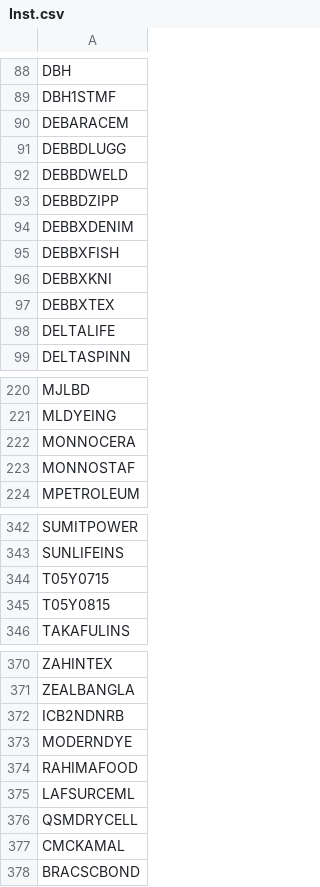
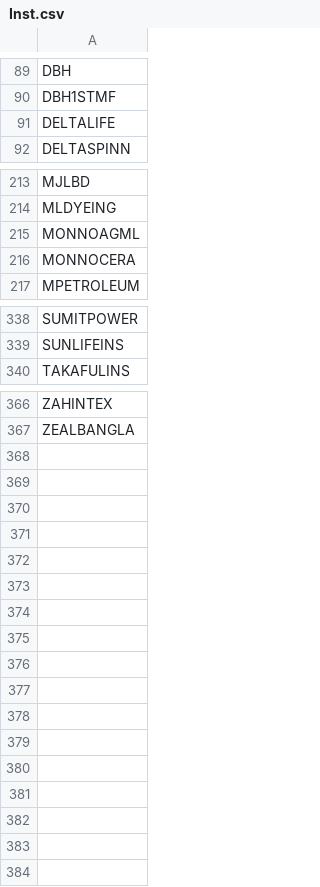
Before and after one commit to tanvird3/Portfolio_Optimization, a CSV file: Inst.csv, drawn as a sheet; only a part is shown, gaps mark what is left out; the diff covers the shown part only.

```diff
--- a/Inst.csv
+++ b/Inst.csv
@@ -89,10 +90,2 @@ DBH
 DBH1STMF
-DEBARACEM
-DEBBDLUGG
-DEBBDWELD
-DEBBDZIPP
-DEBBXDENIM
-DEBBXFISH
-DEBBXKNI
-DEBBXTEX
 DELTALIFE
@@ -221,4 +214,4 @@ MJLBD
 MLDYEING
+MONNOAGML
 MONNOCERA
-MONNOSTAF
 MPETROLEUM
@@ -343,4 +339,2 @@ SUMITPOWER
 SUNLIFEINS
-T05Y0715
-T05Y0815
 TAKAFULINS
@@ -371,8 +367 @@ ZAHINTEX
 ZEALBANGLA
-ICB2NDNRB
-MODERNDYE
-RAHIMAFOOD
-LAFSURCEML
-QSMDRYCELL
-CMCKAMAL
-BRACSCBOND
```
Also changed, not shown: 8 added rows and 3 removed rows elsewhere in this file, 1 other file.
